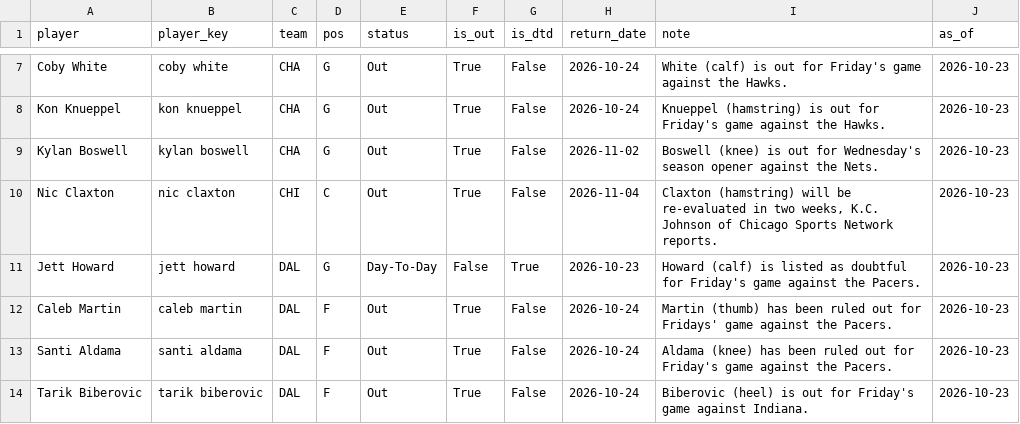
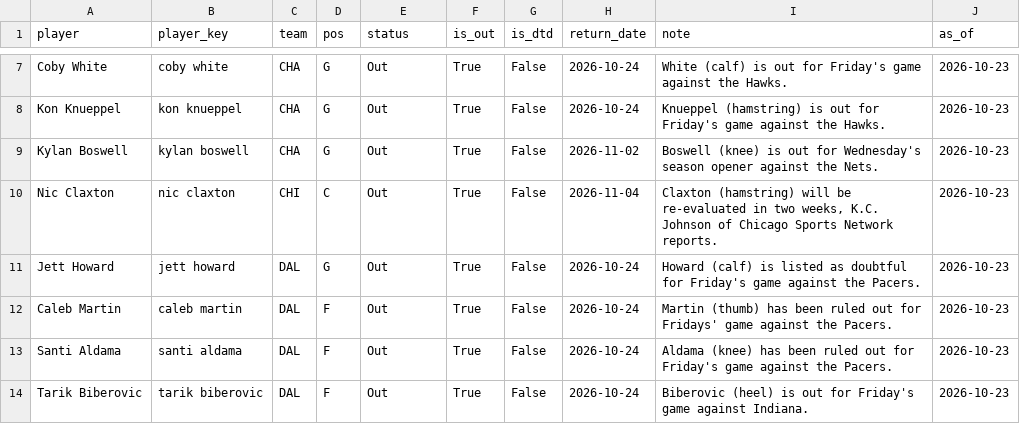
Before and after one commit to KyShiesty919/NBA-Props, a CSV file: data/injuries_latest.csv, drawn as a sheet; only a part is shown, gaps mark what is left out.

```diff
--- a/data/injuries_latest.csv
+++ b/data/injuries_latest.csv
@@ -10,3 +10,3 @@ Kylan Boswell,kylan boswell,CHA,G,Out,True,False,2026-11-02,Boswell (knee) is ou
 Nic Claxton,nic claxton,CHI,C,Out,True,False,2026-11-04,"Claxton (hamstring) will be re-evaluated in two weeks, K.C. Johnson of Chicago Sports Network reports.",2026-10-23
-Jett Howard,jett howard,DAL,G,Day-To-Day,False,True,2026-10-23,Howard (calf) is listed as doubtful for Friday's game against the Pacers.,2026-10-23
+Jett Howard,jett howard,DAL,G,Out,True,False,2026-10-24,Howard (calf) is listed as doubtful for Friday's game against the Pacers.,2026-10-23
 Caleb Martin,caleb martin,DAL,F,Out,True,False,2026-10-24,Martin (thumb) has been ruled out for Fridays' game against the Pacers.,2026-10-23
```
Also changed, not shown: 2 other files.
